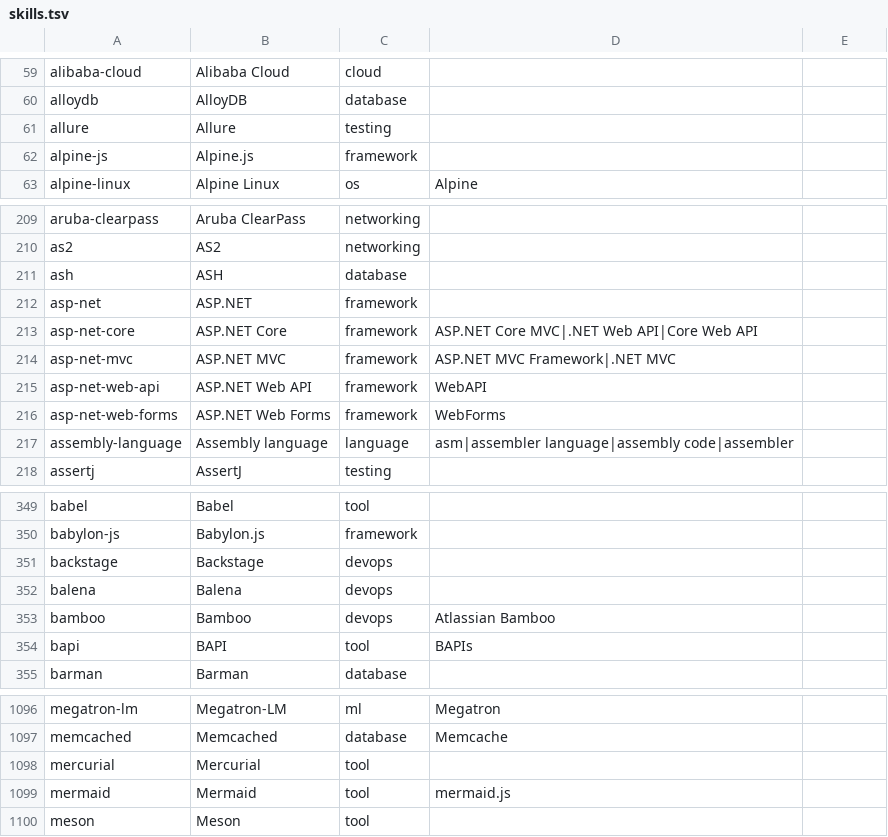
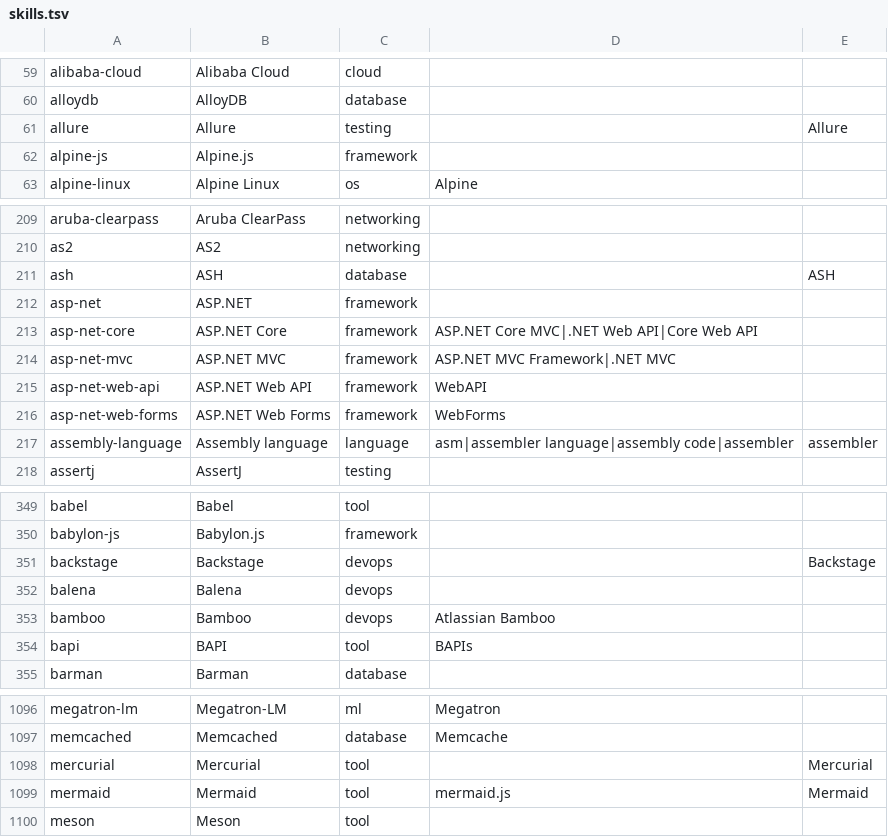
Before and after one commit to EliasNAires/oneprofile, a TSV file: src/main/resources/taxonomy/skills.tsv, drawn as a sheet; only a part is shown, gaps mark what is left out; the diff covers the shown part only.

```diff
--- a/src/main/resources/taxonomy/skills.tsv
+++ b/src/main/resources/taxonomy/skills.tsv
@@ -61 +61 @@ alloydb	AlloyDB	database
-allure	Allure	testing	
+allure	Allure	testing		Allure
@@ -211 +211 @@ as2	AS2	networking
-ash	ASH	database	
+ash	ASH	database		ASH
@@ -217 +217 @@ asp-net-web-forms	ASP.NET Web Forms	framework	WebForms
-assembly-language	Assembly language	language	asm|assembler language|assembly code|assembler
+assembly-language	Assembly language	language	asm|assembler language|assembly code|assembler	assembler
@@ -351 +351 @@ babylon-js	Babylon.js	framework
-backstage	Backstage	devops	
+backstage	Backstage	devops		Backstage
@@ -1098,2 +1098,2 @@ memcached	Memcached	database	Memcache
-mercurial	Mercurial	tool	
-mermaid	Mermaid	tool	mermaid.js
+mercurial	Mercurial	tool		Mercurial
+mermaid	Mermaid	tool	mermaid.js	Mermaid
```
Also changed, not shown: 32 edited cells elsewhere in this file, src/main/resources/taxonomy/decisions.tsv, 20 other files.
